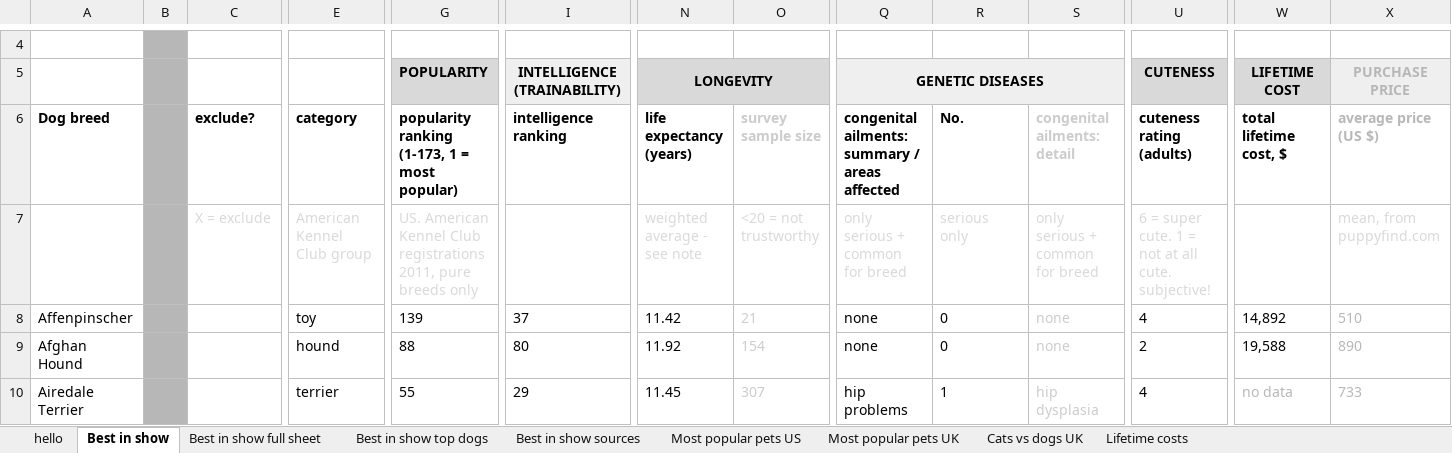
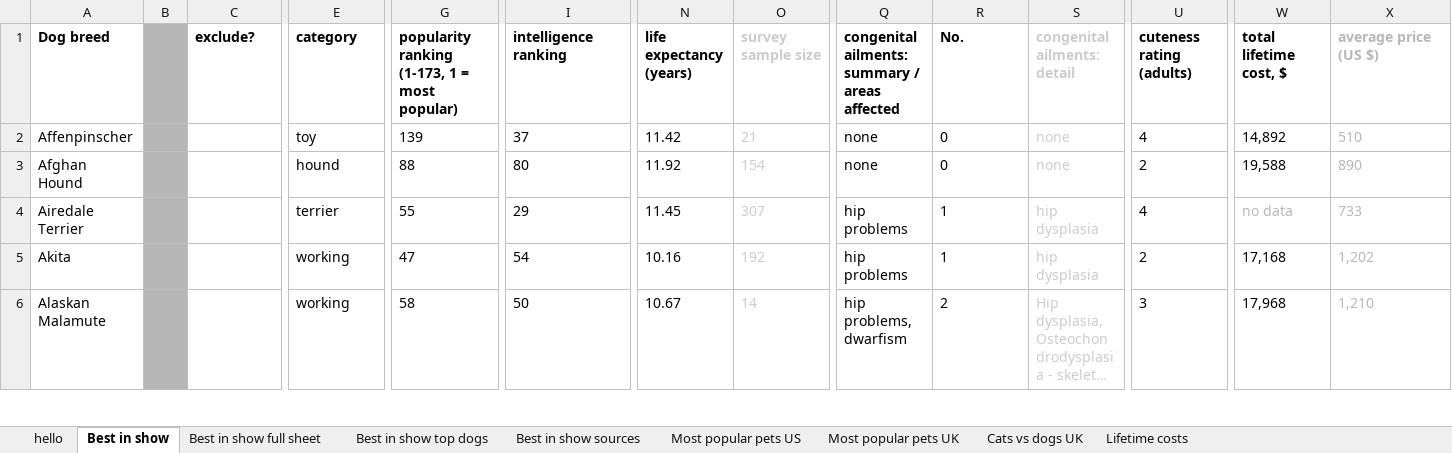
Before and after one commit to jebustin/ds202_hw6, an Excel workbook: KIB.xlsx, sheet Best in show, drawn as a sheet; only a part is shown, gaps mark what is left out; the shorter side is filled out with more unchanged rows; long unchanged cells end in …; values as stored, in another font and other column widths than the file's, no borders; charts and pictures not drawn; rows hold the shown columns only; the diff covers the shown part only; the diff names each change by its address in the sheet, - before the commit and + after, or states it on an @@ line.

```diff
--- a/KIB.xlsx (sheet Best in show)
+++ b/KIB.xlsx (sheet Best in show)
-row 4: (empty)
-row 5:  |  |  |  | POPULARITY | INTELLIGENCE (TRAINABILITY) | LONGEVITY |  | GENETIC DISEASES |  |  | CUTENESS | LIFETIME COST | PURCHASE PRICE
-row 7:  |  | X = exclude | American Kennel Club group | US. American Kennel Club registrations 2011, pure breeds only |  | weighted average - see note | <20 = not trustworthy | only serious + common for breed | serious only | only serious + common for breed | 6 = super cute. 1 = not at all cute. subjective! |  | mean, from puppyfind.com
```
Also changed, not shown: 3 removed rows elsewhere in this sheet, sheet Best in show full sheet, sheet Lifetime costs, formulas that keep their value, charts or pictures, 2 other files.
